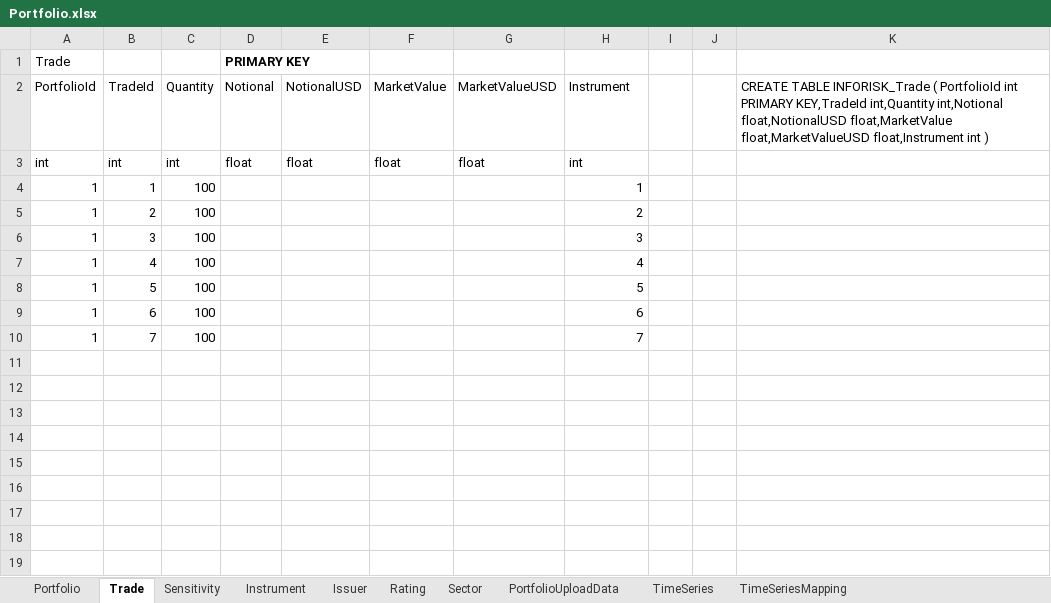
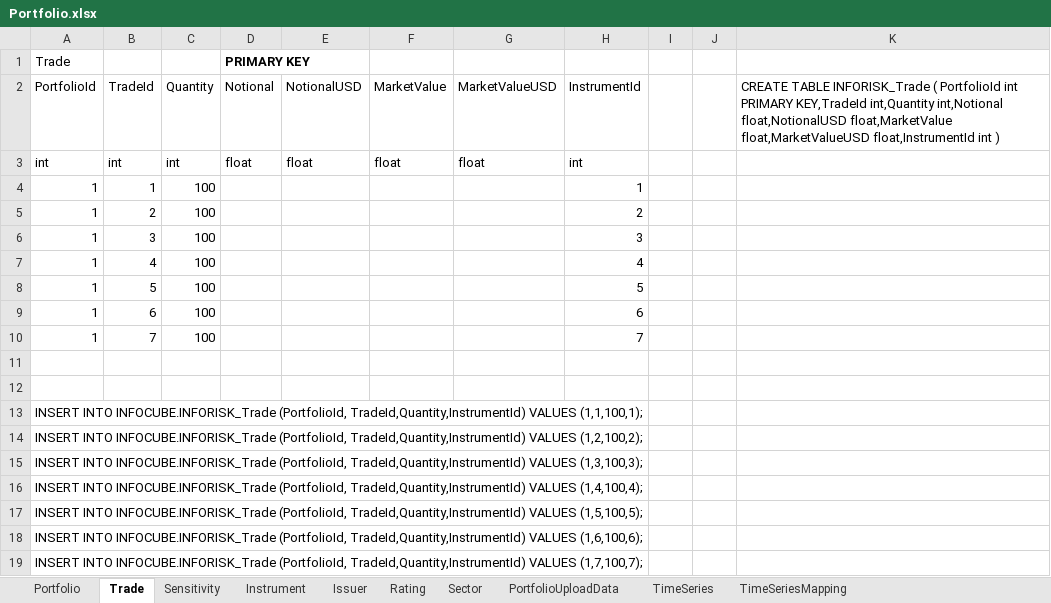
Before and after one commit to subbadesu/infocube, an Excel workbook: spreadsheets/Portfolio.xlsx, sheet Trade, drawn as a sheet; values as stored, in another font and other column widths than the file's, no borders; the diff names each change by its address in the sheet, - before the commit and + after, or states it on an @@ line.

```diff
--- a/spreadsheets/Portfolio.xlsx (sheet Trade)
+++ b/spreadsheets/Portfolio.xlsx (sheet Trade)
-H2: Instrument
+H2: InstrumentId
-K2: …float,MarketValue float,MarketValueUSD float,Instrument int )
+K2: …float,MarketValue float,MarketValueUSD float,InstrumentId int )
+row 11: (empty)
+row 12: (empty)
+row 13: INSERT INTO INFOCUBE.INFORISK_Trade (PortfolioId, TradeId,Quantity,InstrumentId) VALUES (1,1,100,1);
+row 14: INSERT INTO INFOCUBE.INFORISK_Trade (PortfolioId, TradeId,Quantity,InstrumentId) VALUES (1,2,100,2);
+row 15: INSERT INTO INFOCUBE.INFORISK_Trade (PortfolioId, TradeId,Quantity,InstrumentId) VALUES (1,3,100,3);
+row 16: INSERT INTO INFOCUBE.INFORISK_Trade (PortfolioId, TradeId,Quantity,InstrumentId) VALUES (1,4,100,4);
+row 17: INSERT INTO INFOCUBE.INFORISK_Trade (PortfolioId, TradeId,Quantity,InstrumentId) VALUES (1,5,100,5);
+row 18: INSERT INTO INFOCUBE.INFORISK_Trade (PortfolioId, TradeId,Quantity,InstrumentId) VALUES (1,6,100,6);
+row 19: INSERT INTO INFOCUBE.INFORISK_Trade (PortfolioId, TradeId,Quantity,InstrumentId) VALUES (1,7,100,7);
```
Also changed, not shown: sheet TimeSeries, sheet Instrument, sheet Portfolio, 18 other files.
